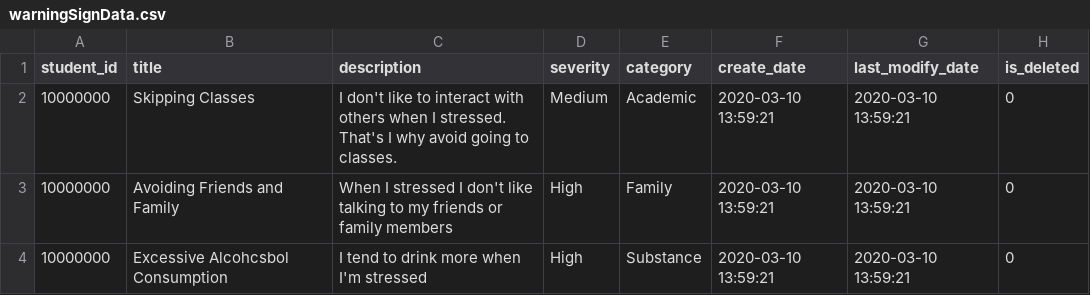
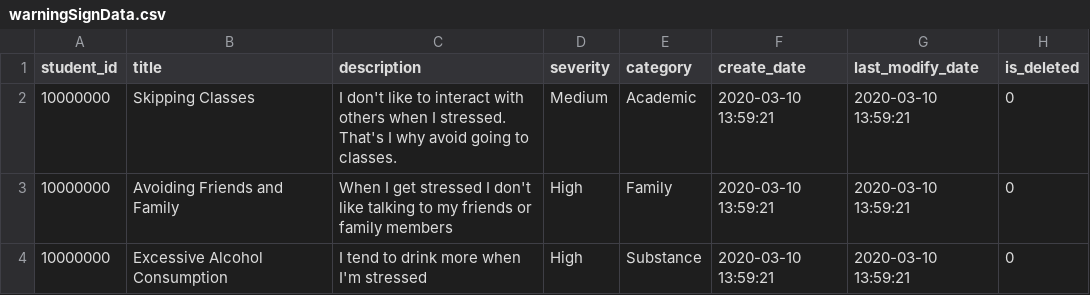
Before and after one commit to group2fydp/quintessence, a CSV file: user/src/main/resources/db/migrations/warningSignData.csv, drawn as a sheet.

Commit message:
Fix warning signs update bug

```diff
--- a/user/src/main/resources/db/migrations/warningSignData.csv
+++ b/user/src/main/resources/db/migrations/warningSignData.csv
@@ -2,3 +2,3 @@
 10000000,"Skipping Classes","I don't like to interact with others when I stressed. That's I why avoid going to classes.","Medium","Academic","2020-03-10 13:59:21","2020-03-10 13:59:21",0
-10000000,"Avoiding Friends and Family","When I stressed I don't like talking to my friends or family members","High","Family","2020-03-10 13:59:21","2020-03-10 13:59:21",0
-10000000,"Excessive Alcohcsbol Consumption","I tend to drink more when I'm stressed","High","Substance","2020-03-10 13:59:21","2020-03-10 13:59:21",0
+10000000,"Avoiding Friends and Family","When I get stressed I don't like talking to my friends or family members","High","Family","2020-03-10 13:59:21","2020-03-10 13:59:21",0
+10000000,"Excessive Alcohol Consumption","I tend to drink more when I'm stressed","High","Substance","2020-03-10 13:59:21","2020-03-10 13:59:21",0
```
Also changed, not shown: 8 other files.
